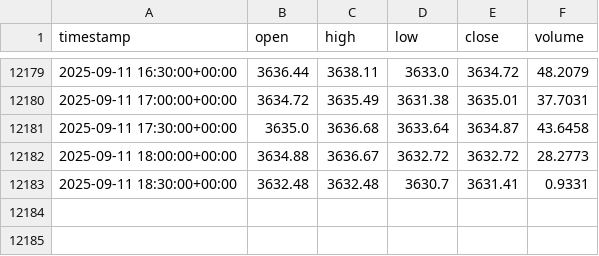
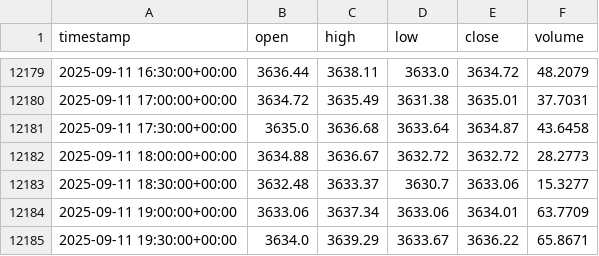
Before and after one commit to AZFARHAD24511/datasets, a CSV file: crypto_datasets/PAXGUSDT_1_Jan_2025_to_now.csv, drawn as a sheet; only a part is shown, gaps mark what is left out.

Commit message:
update PAXGUSDT_1_Jan_2025_to_now.csv

```diff
--- a/crypto_datasets/PAXGUSDT_1_Jan_2025_to_now.csv
+++ b/crypto_datasets/PAXGUSDT_1_Jan_2025_to_now.csv
@@ -12182,2 +12182,4 @@ timestamp,open,high,low,close,volume
 2025-09-11 18:00:00+00:00,3634.88,3636.67,3632.72,3632.72,28.2773
-2025-09-11 18:30:00+00:00,3632.48,3632.48,3630.7,3631.41,0.9331
+2025-09-11 18:30:00+00:00,3632.48,3633.37,3630.7,3633.06,15.3277
+2025-09-11 19:00:00+00:00,3633.06,3637.34,3633.06,3634.01,63.7709
+2025-09-11 19:30:00+00:00,3634.0,3639.29,3633.67,3636.22,65.8671
```
